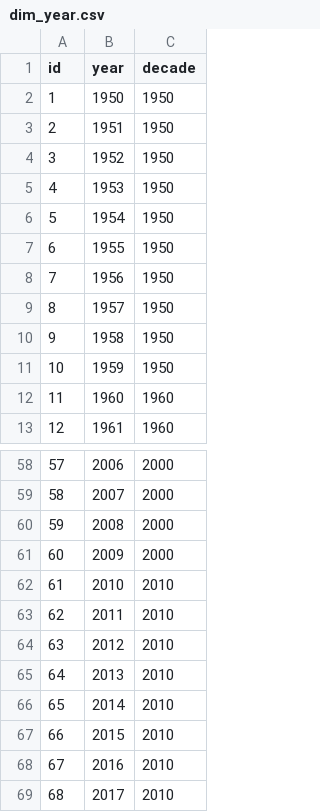
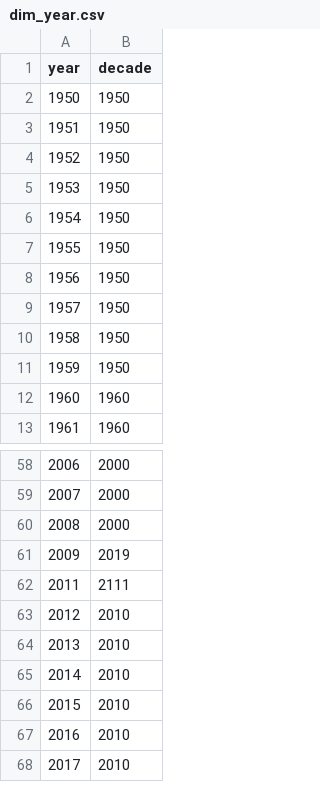
Before and after one commit to arnoud-dev/global-impact-dashboard, a CSV file: data/dimensions/dim_year.csv, drawn as a sheet; only a part is shown, gaps mark what is left out; removed rows and columns are numbered as before the commit, all else as after; the diff names each change by its address in the sheet, - before the commit and + after, or states it on an @@ line.

Commit message:
Created new ETL scripts for loading fact tables

```diff
--- a/data/dimensions/dim_year.csv
+++ b/data/dimensions/dim_year.csv
-column A (id), rows 2-13: 1 | 2 | 3 | 4 | 5 | 6 | 7 | 8 | 9 | 10 | 11 | 12; rows 58-61: 57 | 58 | 59 | 60; rows 63-69: 62 | 63 | 64 | 65 | 66 | 67 | 68
-B61 (decade): 2000
+B61 (decade): 2019
-row 62: 61 | 2010 | 2010
-B62 (decade): 2010
+B62 (decade): 2111
```
Also changed, not shown: data/dimensions/dim_country.csv, data/dimensions/dim_sector.csv, 9 other files.
